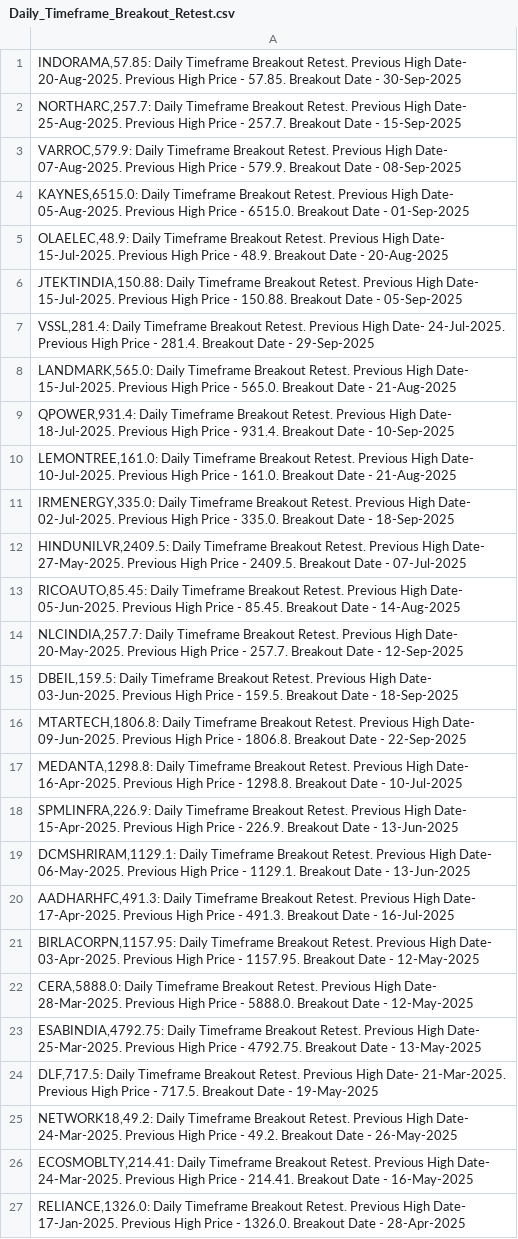
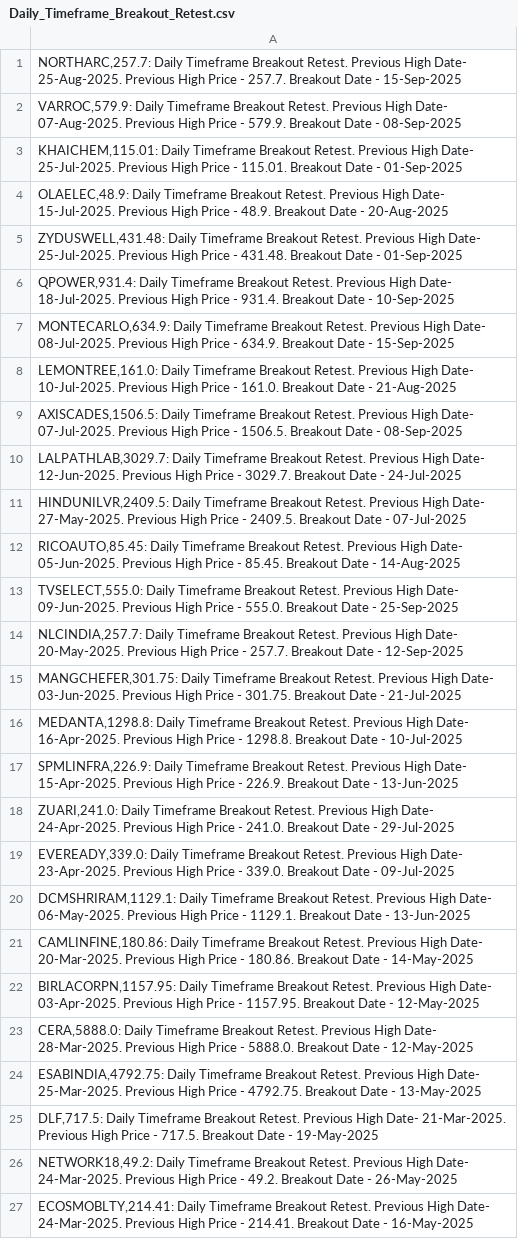
Before and after one commit to vibats/Daily_Notification_Data, a CSV file: Email_Notification_Data/Daily_Timeframe_Breakout_Retest.csv, drawn as a sheet; only a part is shown; the shorter side is filled out with more unchanged rows; the diff covers the shown part only.

```diff
--- a/Email_Notification_Data/Daily_Timeframe_Breakout_Retest.csv
+++ b/Email_Notification_Data/Daily_Timeframe_Breakout_Retest.csv
@@ -1,21 +1,22 @@
-"INDORAMA,57.85: Daily Timeframe Breakout Retest. Previous High Date- 20-Aug-2025. Previous High Price - 57.85. Breakout Date - 30-Sep-2025"
 "NORTHARC,257.7: Daily Timeframe Breakout Retest. Previous High Date- 25-Aug-2025. Previous High Price - 257.7. Breakout Date - 15-Sep-2025"
 "VARROC,579.9: Daily Timeframe Breakout Retest. Previous High Date- 07-Aug-2025. Previous High Price - 579.9. Breakout Date - 08-Sep-2025"
-"KAYNES,6515.0: Daily Timeframe Breakout Retest. Previous High Date- 05-Aug-2025. Previous High Price - 6515.0. Breakout Date - 01-Sep-2025"
+"KHAICHEM,115.01: Daily Timeframe Breakout Retest. Previous High Date- 25-Jul-2025. Previous High Price - 115.01. Breakout Date - 01-Sep-2025"
 "OLAELEC,48.9: Daily Timeframe Breakout Retest. Previous High Date- 15-Jul-2025. Previous High Price - 48.9. Breakout Date - 20-Aug-2025"
-"JTEKTINDIA,150.88: Daily Timeframe Breakout Retest. Previous High Date- 15-Jul-2025. Previous High Price - 150.88. Breakout Date - 05-Sep-2025"
-"VSSL,281.4: Daily Timeframe Breakout Retest. Previous High Date- 24-Jul-2025. Previous High Price - 281.4. Breakout Date - 29-Sep-2025"
-"LANDMARK,565.0: Daily Timeframe Breakout Retest. Previous High Date- 15-Jul-2025. Previous High Price - 565.0. Breakout Date - 21-Aug-2025"
+"ZYDUSWELL,431.48: Daily Timeframe Breakout Retest. Previous High Date- 25-Jul-2025. Previous High Price - 431.48. Breakout Date - 01-Sep-2025"
 "QPOWER,931.4: Daily Timeframe Breakout Retest. Previous High Date- 18-Jul-2025. Previous High Price - 931.4. Breakout Date - 10-Sep-2025"
+"MONTECARLO,634.9: Daily Timeframe Breakout Retest. Previous High Date- 08-Jul-2025. Previous High Price - 634.9. Breakout Date - 15-Sep-2025"
 "LEMONTREE,161.0: Daily Timeframe Breakout Retest. Previous High Date- 10-Jul-2025. Previous High Price - 161.0. Breakout Date - 21-Aug-2025"
-"IRMENERGY,335.0: Daily Timeframe Breakout Retest. Previous High Date- 02-Jul-2025. Previous High Price - 335.0. Breakout Date - 18-Sep-2025"
+"AXISCADES,1506.5: Daily Timeframe Breakout Retest. Previous High Date- 07-Jul-2025. Previous High Price - 1506.5. Breakout Date - 08-Sep-2025"
+"LALPATHLAB,3029.7: Daily Timeframe Breakout Retest. Previous High Date- 12-Jun-2025. Previous High Price - 3029.7. Breakout Date - 24-Jul-2025"
 "HINDUNILVR,2409.5: Daily Timeframe Breakout Retest. Previous High Date- 27-May-2025. Previous High Price - 2409.5. Breakout Date - 07-Jul-2025"
 "RICOAUTO,85.45: Daily Timeframe Breakout Retest. Previous High Date- 05-Jun-2025. Previous High Price - 85.45. Breakout Date - 14-Aug-2025"
+"TVSELECT,555.0: Daily Timeframe Breakout Retest. Previous High Date- 09-Jun-2025. Previous High Price - 555.0. Breakout Date - 25-Sep-2025"
 "NLCINDIA,257.7: Daily Timeframe Breakout Retest. Previous High Date- 20-May-2025. Previous High Price - 257.7. Breakout Date - 12-Sep-2025"
-"DBEIL,159.5: Daily Timeframe Breakout Retest. Previous High Date- 03-Jun-2025. Previous High Price - 159.5. Breakout Date - 18-Sep-2025"
-"MTARTECH,1806.8: Daily Timeframe Breakout Retest. Previous High Date- 09-Jun-2025. Previous High Price - 1806.8. Breakout Date - 22-Sep-2025"
+"MANGCHEFER,301.75: Daily Timeframe Breakout Retest. Previous High Date- 03-Jun-2025. Previous High Price - 301.75. Breakout Date - 21-Jul-2025"
 "MEDANTA,1298.8: Daily Timeframe Breakout Retest. Previous High Date- 16-Apr-2025. Previous High Price - 1298.8. Breakout Date - 10-Jul-2025"
 "SPMLINFRA,226.9: Daily Timeframe Breakout Retest. Previous High Date- 15-Apr-2025. Previous High Price - 226.9. Breakout Date - 13-Jun-2025"
+"ZUARI,241.0: Daily Timeframe Breakout Retest. Previous High Date- 24-Apr-2025. Previous High Price - 241.0. Breakout Date - 29-Jul-2025"
+"EVEREADY,339.0: Daily Timeframe Breakout Retest. Previous High Date- 23-Apr-2025. Previous High Price - 339.0. Breakout Date - 09-Jul-2025"
 "DCMSHRIRAM,1129.1: Daily Timeframe Breakout Retest. Previous High Date- 06-May-2025. Previous High Price - 1129.1. Breakout Date - 13-Jun-2025"
-"AADHARHFC,491.3: Daily Timeframe Breakout Retest. Previous High Date- 17-Apr-2025. Previous High Price - 491.3. Breakout Date - 16-Jul-2025"
+"CAMLINFINE,180.86: Daily Timeframe Breakout Retest. Previous High Date- 20-Mar-2025. Previous High Price - 180.86. Breakout Date - 14-May-2025"
 "BIRLACORPN,1157.95: Daily Timeframe Breakout Retest. Previous High Date- 03-Apr-2025. Previous High Price - 1157.95. Breakout Date - 12-May-2025"
```
Also changed, not shown: 4 added rows and 1 edited cell elsewhere in this file, Email_Notification_Data/Daily_TimeFrame_Horizontal_Support.csv, Email_Notification_Data/Daily_TimeFrame_Horizontal_Support_30_Days.csv, 3 other files.
